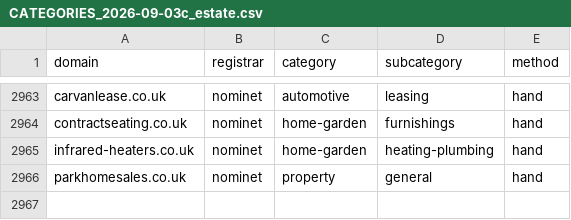
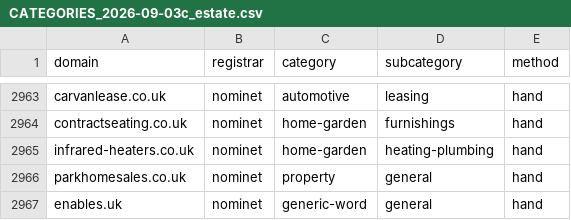
Before and after one commit to gqls/agentchassis, a CSV file: docs/agent_docs/docs024_key_docs_latest/domain_valuation/CATEGORIES_2026-09-03c_estate.csv, drawn as a sheet; only a part is shown, gaps mark what is left out; the diff names each change by its address in the sheet, - before the commit and + after, or states it on an @@ line.

```diff
--- a/docs/agent_docs/docs024_key_docs_latest/domain_valuation/CATEGORIES_2026-09-03c_estate.csv
+++ b/docs/agent_docs/docs024_key_docs_latest/domain_valuation/CATEGORIES_2026-09-03c_estate.csv
+row 2967: enables.uk | nominet | generic-word | general | hand
```
Also changed, not shown: docs/agent_docs/docs024_key_docs_latest/domain_valuation/inbound/nominet_domains_2026-09-03.csv, 1 other file.
